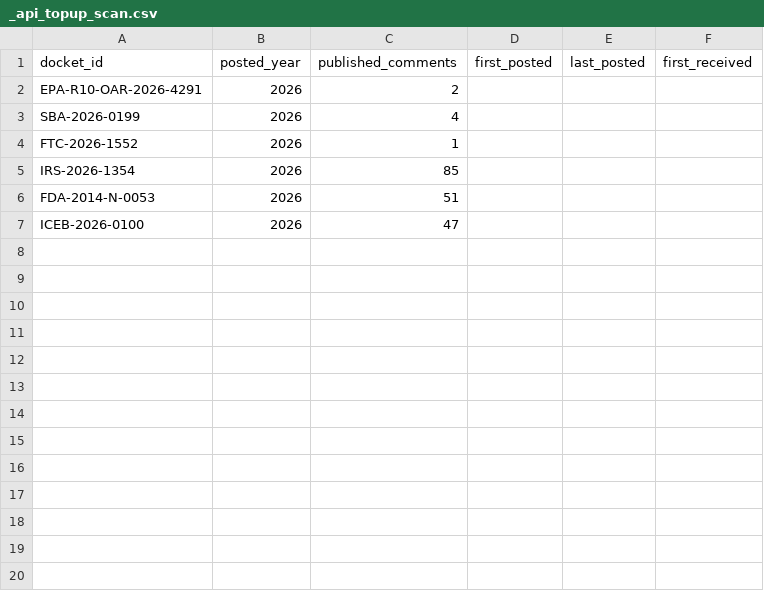
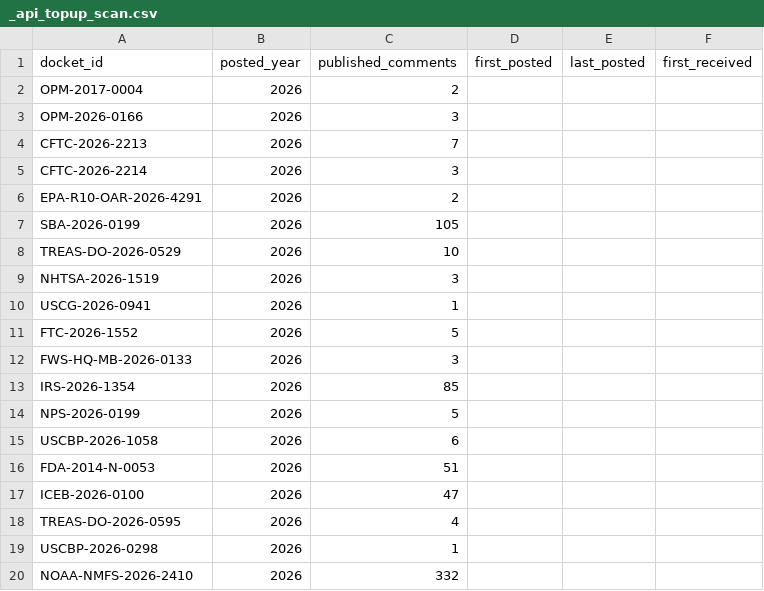
Before and after one commit to cmarcum/TrendsInRulemaking, a CSV file: data/_api_topup_scan.csv, drawn as a sheet; only a part is shown; the diff covers the shown part only.

```diff
--- a/data/_api_topup_scan.csv
+++ b/data/_api_topup_scan.csv
@@ -1,7 +1,20 @@
 docket_id,posted_year,published_comments,first_posted,last_posted,first_received
+OPM-2017-0004,2026,2,,,
+OPM-2026-0166,2026,3,,,
+CFTC-2026-2213,2026,7,,,
+CFTC-2026-2214,2026,3,,,
 EPA-R10-OAR-2026-4291,2026,2,,,
-SBA-2026-0199,2026,4,,,
-FTC-2026-1552,2026,1,,,
+SBA-2026-0199,2026,105,,,
+TREAS-DO-2026-0529,2026,10,,,
+NHTSA-2026-1519,2026,3,,,
+USCG-2026-0941,2026,1,,,
+FTC-2026-1552,2026,5,,,
+FWS-HQ-MB-2026-0133,2026,3,,,
 IRS-2026-1354,2026,85,,,
+NPS-2026-0199,2026,5,,,
+USCBP-2026-1058,2026,6,,,
 FDA-2014-N-0053,2026,51,,,
 ICEB-2026-0100,2026,47,,,
+TREAS-DO-2026-0595,2026,4,,,
+USCBP-2026-0298,2026,1,,,
+NOAA-NMFS-2026-2410,2026,332,,,
```
Also changed, not shown: 31 added rows elsewhere in this file, data/_open_dockets.csv.
